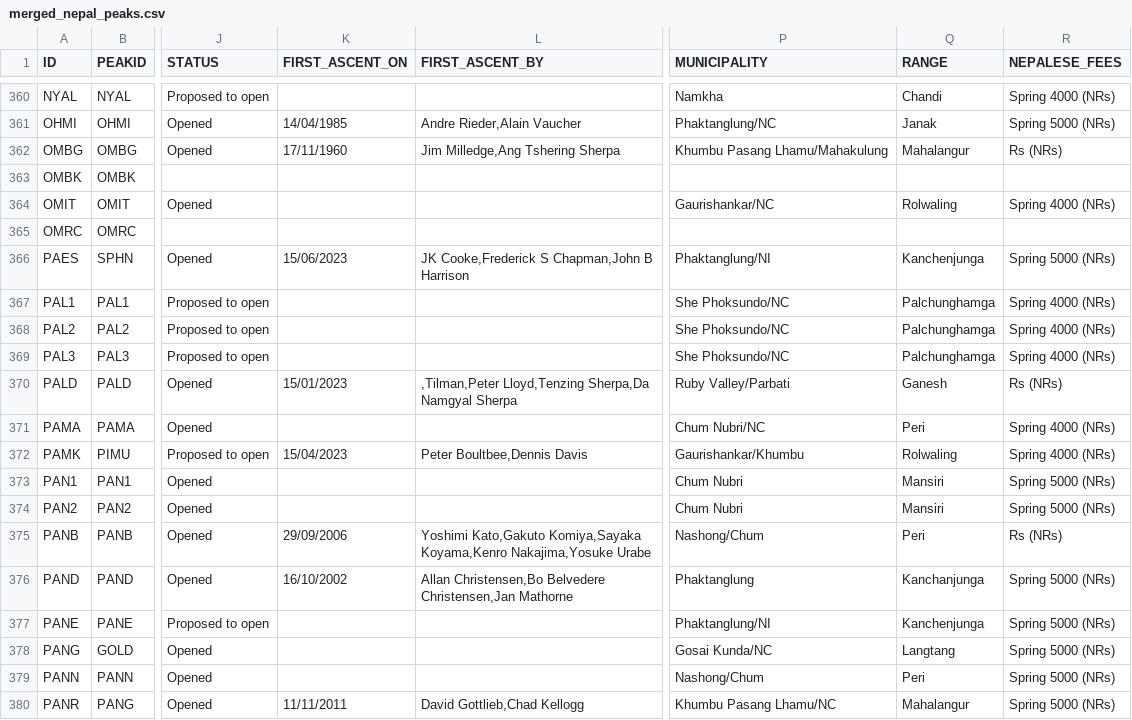
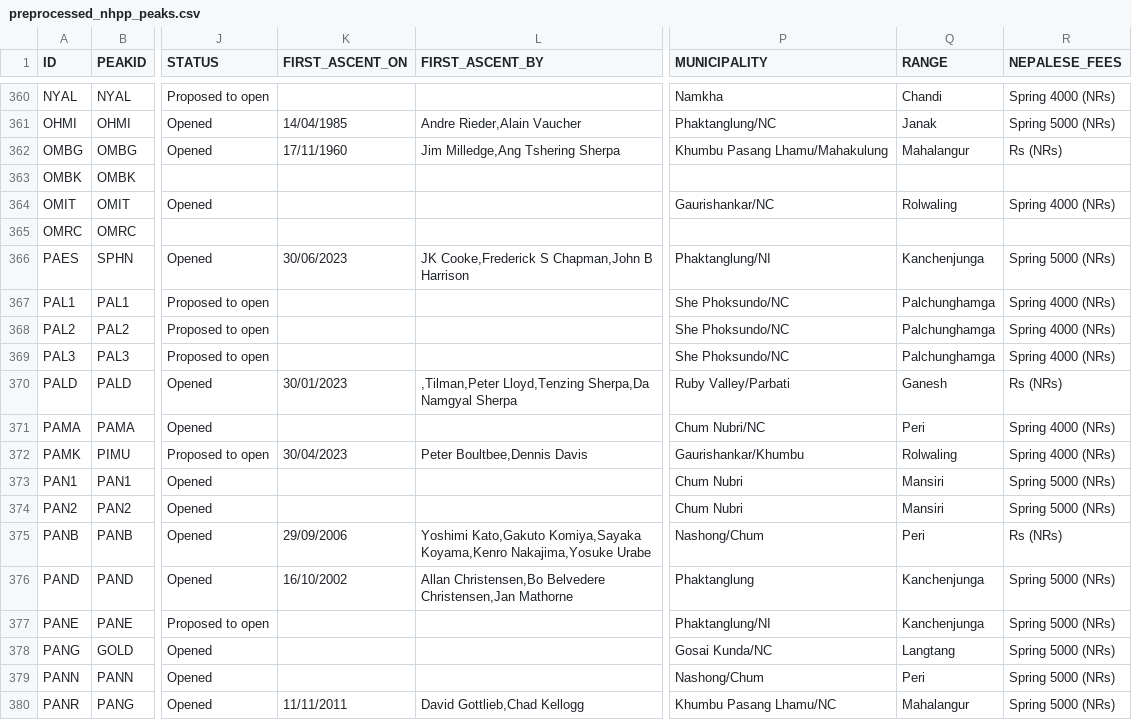
Before and after one commit to sjtalkar/capstone_dashboard, a CSV file: app/data/nhpp/preprocessed_nhpp_peaks.csv (was app/data/nhpp/merged_nepal_peaks.csv), drawn as a sheet; only a part is shown, gaps mark what is left out; the diff covers the shown part only; the diff names each change by its address in the sheet, - before the commit and + after, or states it on an @@ line.

```diff
--- a/app/data/nhpp/merged_nepal_peaks.csv
+++ b/app/data/nhpp/preprocessed_nhpp_peaks.csv
-K366 (FIRST_ASCENT_ON): 15/06/2023
+K366 (FIRST_ASCENT_ON): 30/06/2023
-K370 (FIRST_ASCENT_ON): 15/01/2023
+K370 (FIRST_ASCENT_ON): 30/01/2023
-K372 (FIRST_ASCENT_ON): 15/04/2023
+K372 (FIRST_ASCENT_ON): 30/04/2023
-Q376 (RANGE): Kanchanjunga
+Q376 (RANGE): Kanchenjunga
```
Also changed, not shown: 1 added row, 1 removed row and 90 edited cells elsewhere in this file, 2 other files.
